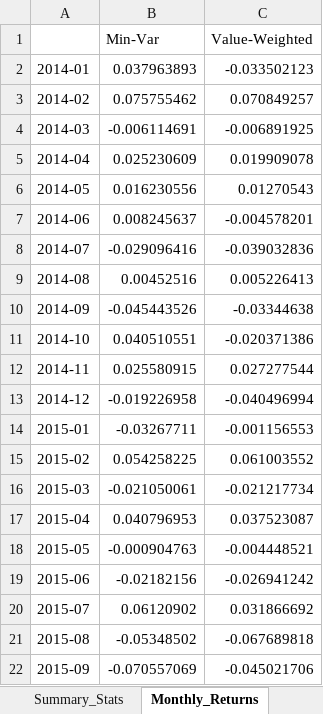
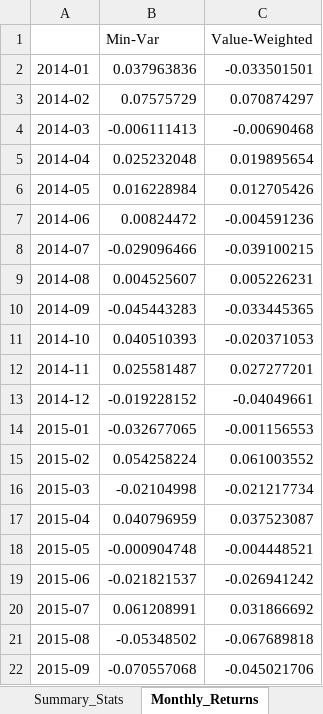
Before and after one commit to Ahmed1950S/AM_Project, an Excel workbook: Output_2026/SAAM_Part1_EUR_results.xlsx, sheet Monthly_Returns, drawn as a sheet; only a part is shown; values as stored, in another font and other column widths than the file's, no borders; 1 other sheet too large or unreadable and not compared; the diff covers the shown part only; the diff names each change by its address in the sheet, - before the commit and + after, or states it on an @@ line.

Commit message:
cleaned data 0.5

```diff
--- a/Output_2026/SAAM_Part1_EUR_results.xlsx (sheet Monthly_Returns)
+++ b/Output_2026/SAAM_Part1_EUR_results.xlsx (sheet Monthly_Returns)
-B2 (Min-Var): 0.037963893
+B2 (Min-Var): 0.037963836
-C2 (Value-Weighted): -0.033502123
+C2 (Value-Weighted): -0.033501501
-B3 (Min-Var): 0.075755462
+B3 (Min-Var): 0.07575729
-C3 (Value-Weighted): 0.070849257
+C3 (Value-Weighted): 0.070874297
-B4 (Min-Var): -0.006114691
+B4 (Min-Var): -0.006111413
-C4 (Value-Weighted): -0.006891925
+C4 (Value-Weighted): -0.00690468
-B5 (Min-Var): 0.025230609
+B5 (Min-Var): 0.025232048
-C5 (Value-Weighted): 0.019909078
+C5 (Value-Weighted): 0.019895654
-B6 (Min-Var): 0.016230556
+B6 (Min-Var): 0.016228984
-C6 (Value-Weighted): 0.01270543
+C6 (Value-Weighted): 0.012705426
-B7 (Min-Var): 0.008245637
+B7 (Min-Var): 0.00824472
-C7 (Value-Weighted): -0.004578201
+C7 (Value-Weighted): -0.004591236
-B8 (Min-Var): -0.029096416
+B8 (Min-Var): -0.029096466
-C8 (Value-Weighted): -0.039032836
+C8 (Value-Weighted): -0.039100215
-B9 (Min-Var): 0.00452516
+B9 (Min-Var): 0.004525607
-C9 (Value-Weighted): 0.005226413
+C9 (Value-Weighted): 0.005226231
-B10 (Min-Var): -0.045443526
+B10 (Min-Var): -0.045443283
-C10 (Value-Weighted): -0.03344638
+C10 (Value-Weighted): -0.033445365
-B11 (Min-Var): 0.040510551
+B11 (Min-Var): 0.040510393
-C11 (Value-Weighted): -0.020371386
+C11 (Value-Weighted): -0.020371053
-B12 (Min-Var): 0.025580915
+B12 (Min-Var): 0.025581487
-C12 (Value-Weighted): 0.027277544
+C12 (Value-Weighted): 0.027277201
-B13 (Min-Var): -0.019226958
+B13 (Min-Var): -0.019228152
-C13 (Value-Weighted): -0.040496994
+C13 (Value-Weighted): -0.04049661
-B14 (Min-Var): -0.03267711
+B14 (Min-Var): -0.032677065
-B15 (Min-Var): 0.054258225
+B15 (Min-Var): 0.054258224
-B16 (Min-Var): -0.021050061
+B16 (Min-Var): -0.02104998
-B17 (Min-Var): 0.040796953
+B17 (Min-Var): 0.040796959
-B18 (Min-Var): -0.000904763
+B18 (Min-Var): -0.000904748
-B19 (Min-Var): -0.02182156
+B19 (Min-Var): -0.021821537
-B20 (Min-Var): 0.06120902
+B20 (Min-Var): 0.061208991
-B22 (Min-Var): -0.070557069
+B22 (Min-Var): -0.070557068
```
Also changed, not shown: 123 edited cells elsewhere in this sheet, sheet Top10_Holdings, sheet Summary_Stats, 9 other files.
